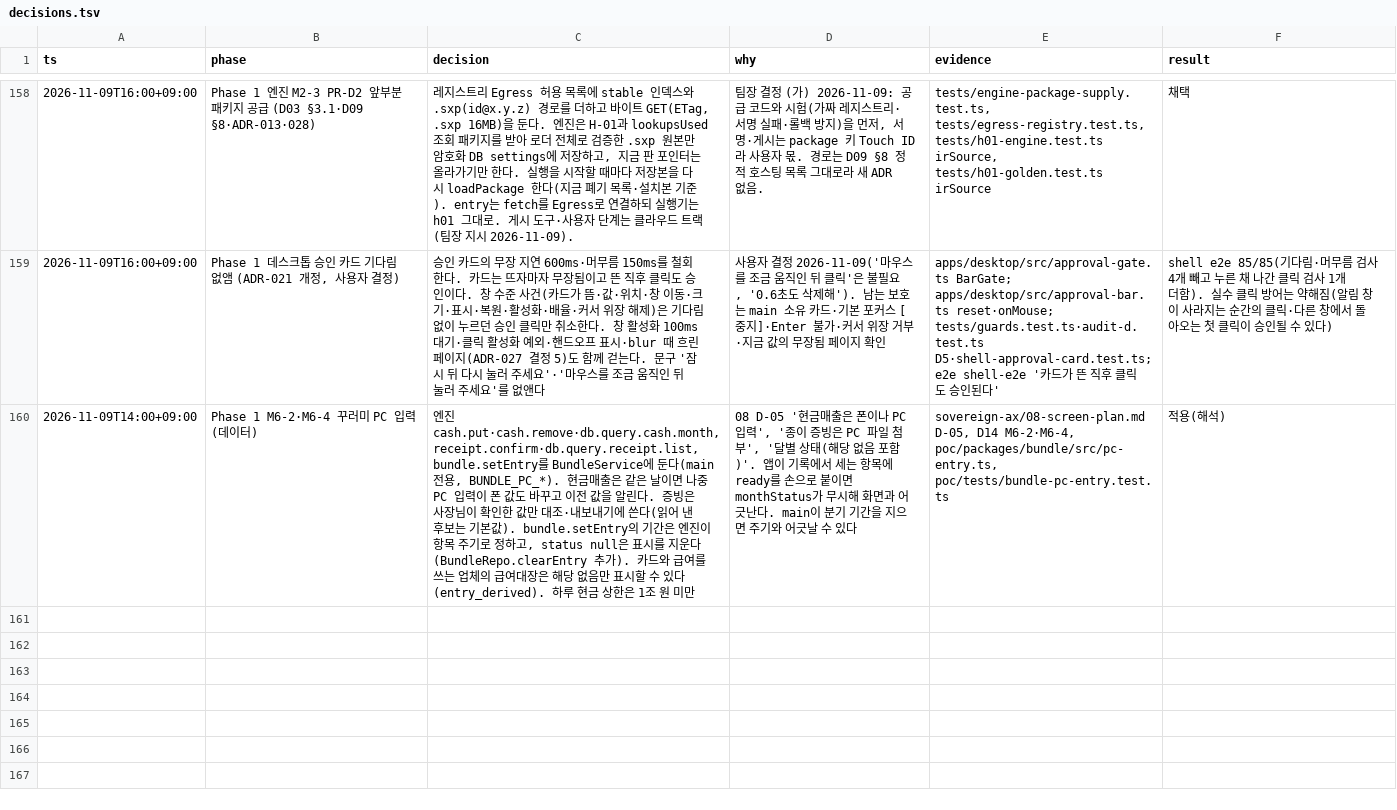
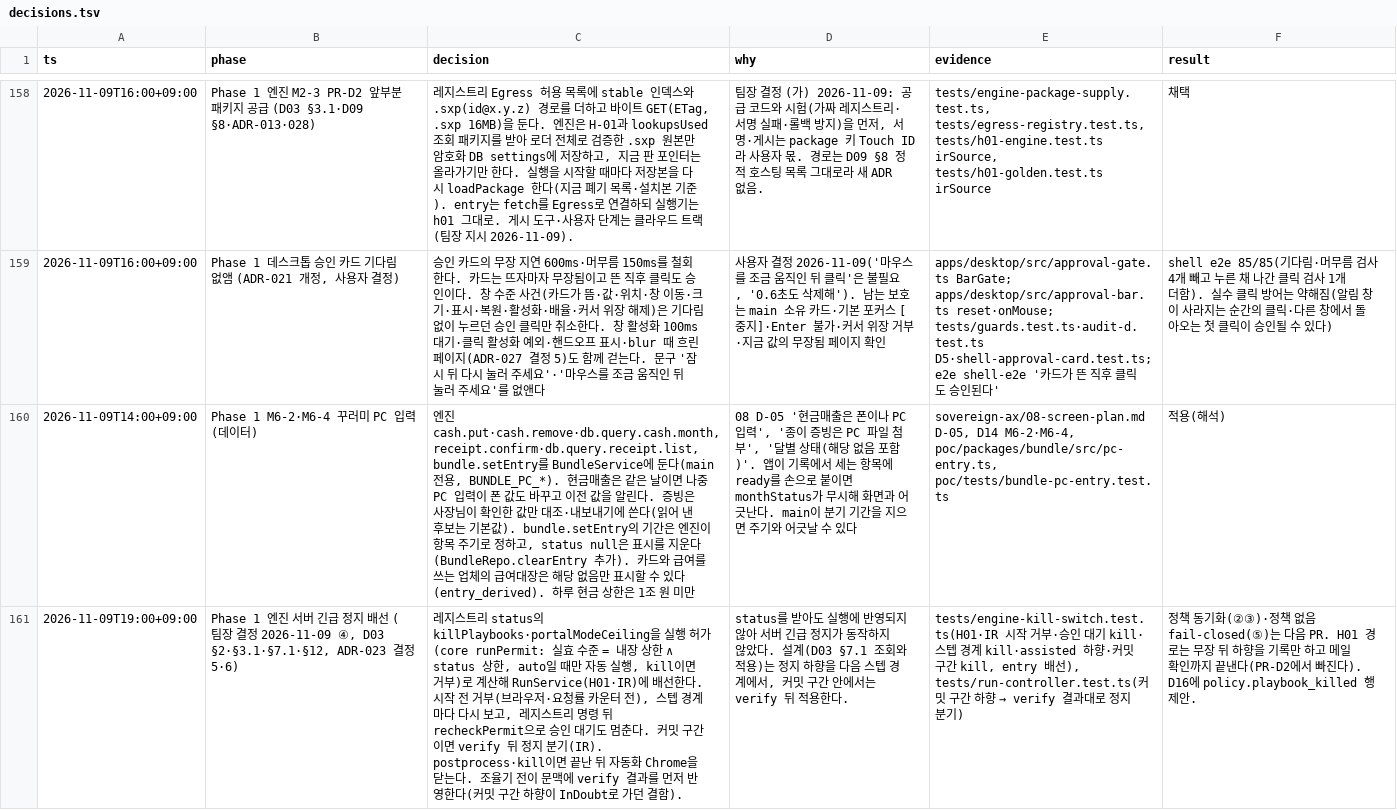
Before and after one commit to LAF-labs/tex, a TSV file: poc/reports/decisions.tsv, drawn as a sheet; only a part is shown, gaps mark what is left out; the diff names each change by its address in the sheet, - before the commit and + after, or states it on an @@ line.

```diff
--- a/poc/reports/decisions.tsv
+++ b/poc/reports/decisions.tsv
+row 161: 2026-11-09T19:00+09:00 | Phase 1 엔진 서버 긴급 정지 배선 (팀장 결정 2026-11-09 ④, D03 §2·§3.1·§7.1·§12, ADR-023 결정 5·6) | 레지스트리 status의 killPlaybooks·portalModeCeiling을 실행 허가(core runPermit: 실효 수준 = 내장 상한 ∧ status 상한, auto일 때만 자동 실행, kill이면 거부)로 계산해 RunService(H01·IR)에 배선한다. 시작 전 거부(브라우저·요청률 카운터 전), 스텝 경계마다 다시 보고, 레지스트리 명령 뒤 recheckPermit으로 승인 대기도 멈춘다. 커밋 구간이면 verify 뒤 정지 분기(IR). postprocess·kill이면 끝난 뒤 자동화 Chrome을 닫는다. 조율기 전이 문맥에 verify 결과를 먼저 반영한다(커밋 구간 하향이 InDoubt로 가던 결함). | status를 받아도 실행에 반영되지 않아 서버 긴급 정지가 동작하지 않았다. 설계(D03 §7.1 조회와 적용)는 정지 하향을 다음 스텝 경계에서, 커밋 구간 안에서는 verify 뒤 적용한다. | tests/engine-kill-switch.test.ts(H01·IR 시작 거부·승인 대기 kill·스텝 경계 kill·assisted 하향·커밋 구간 kill, entry 배선), tests/run-controller.test.ts(커밋 구간 하향 → verify 결과대로 정지 분기) | 정책 동기화(②③)·정책 없음 fail-closed(⑤)는 다음 PR. H01 경로는 무장 뒤 하향을 기록만 하고 메일 확인까지 끝낸다(PR-D2에서 빠진다). D16에 policy.playbook_killed 행 제안.
```
Also changed, not shown: 7 other files.
